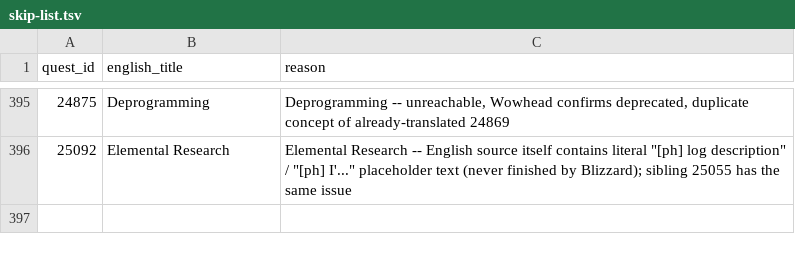
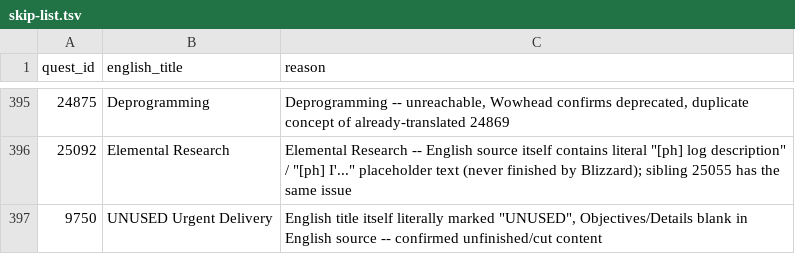
Before and after one commit to KodeWorker/azerothcore-wotlk, a TSV file: doc/zhTW-translation/skip-list.tsv, drawn as a sheet; only a part is shown, gaps mark what is left out.

```diff
--- a/doc/zhTW-translation/skip-list.tsv
+++ b/doc/zhTW-translation/skip-list.tsv
@@ -396 +396,2 @@ quest_id	english_title	reason
 25092	Elemental Research	Elemental Research -- English source itself contains literal "[ph] log description" / "[ph] I'..." placeholder text (never finished by Blizzard); sibling 25055 has the same issue
+9750	UNUSED Urgent Delivery	English title itself literally marked "UNUSED", Objectives/Details blank in English source -- confirmed unfinished/cut content
```
Also changed, not shown: 2 other files.
